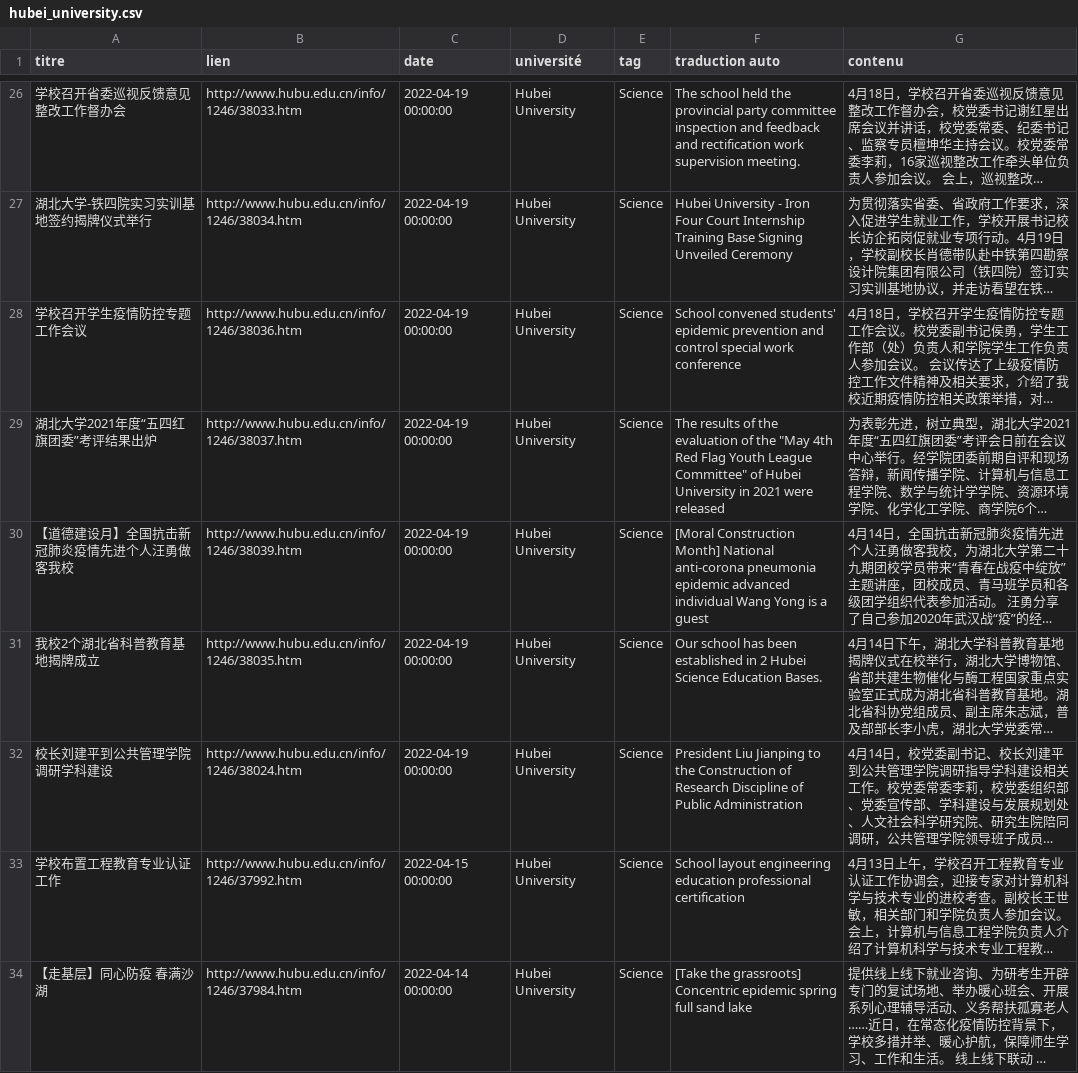
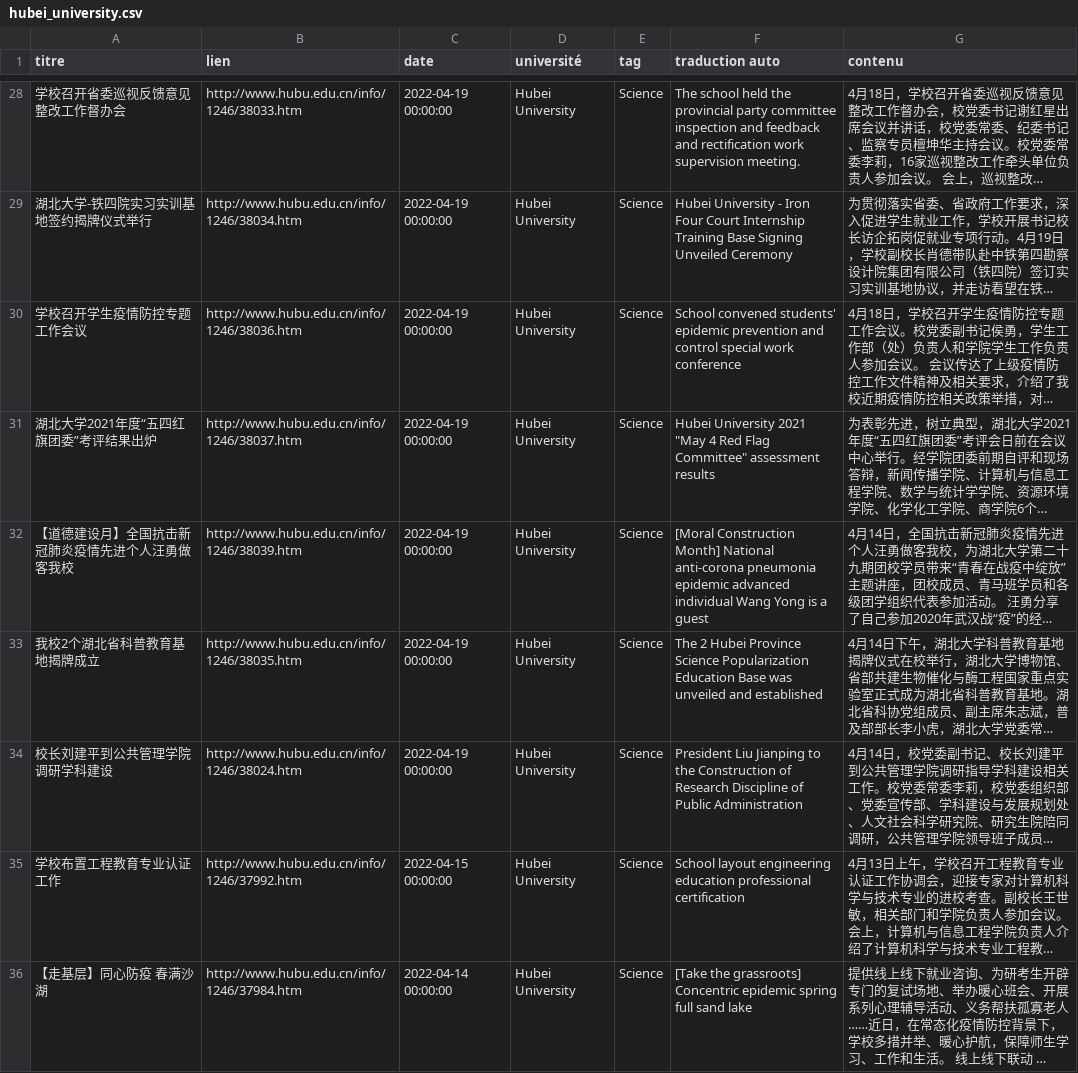
Before and after one commit to kudoeil/Hubei_universities_veille, a CSV file: universities/hubei_university.csv, drawn as a sheet; only a part is shown, gaps mark what is left out; long unchanged cells end in …; addresses are those after the commit; the diff covers the shown part only; the diff names each change by its address in the sheet, - before the commit and + after, or states it on an @@ line.

```diff
--- a/universities/hubei_university.csv
+++ b/universities/hubei_university.csv
-F31 (traduction auto): The results of the evaluation of the "May 4th Red Flag Youth League Committee" of Hubei University in 2021 were released
+F31 (traduction auto): Hubei University 2021 "May 4 Red Flag Committee" assessment results
-F33 (traduction auto): Our school has been established in 2 Hubei Science Education Bases.
+F33 (traduction auto): The 2 Hubei Province Science Popularization Education Base was unveiled and established
```
Also changed, not shown: 2 added rows and 14 edited cells elsewhere in this file.
